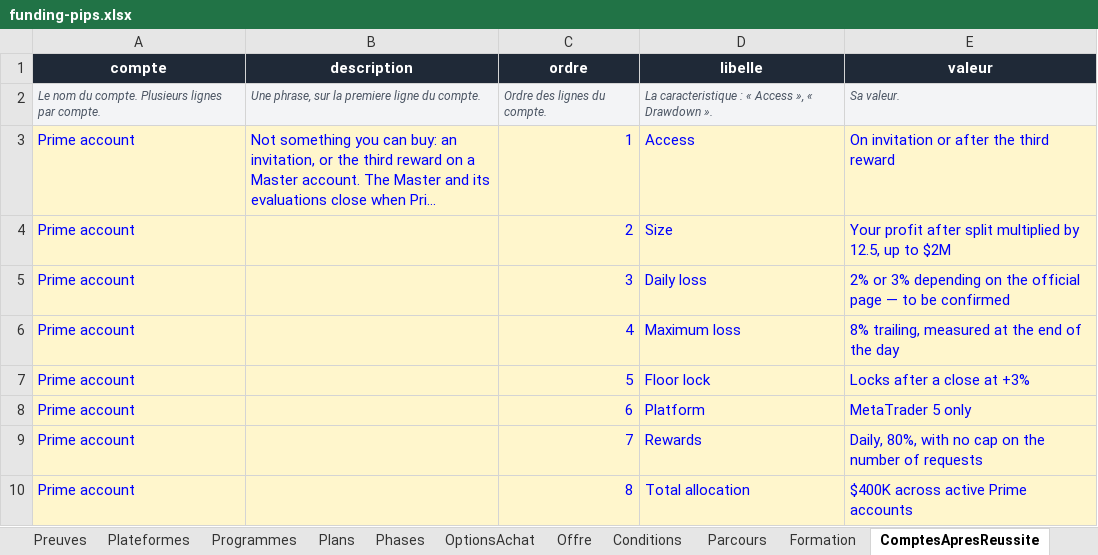
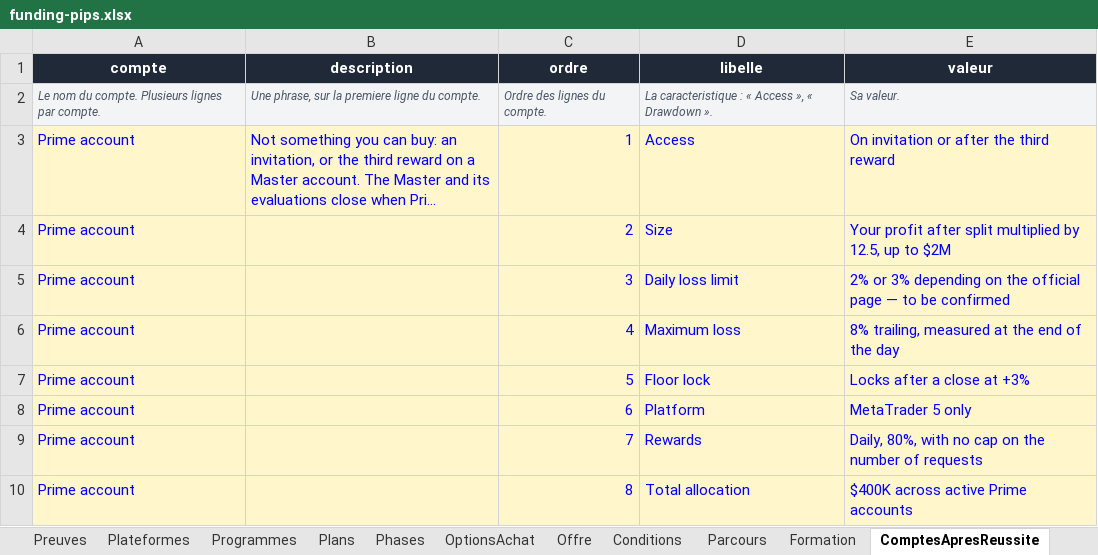
Before and after one commit to Sofiane5959/propfirmscanner-landing, an Excel workbook: data/firms/funding-pips.xlsx, sheet ComptesApresReussite, drawn as a sheet; long unchanged cells end in …; values as stored, in another font and other column widths than the file's, no borders; the diff names each change by its address in the sheet, - before the commit and + after, or states it on an @@ line.

```diff
--- a/data/firms/funding-pips.xlsx (sheet ComptesApresReussite)
+++ b/data/firms/funding-pips.xlsx (sheet ComptesApresReussite)
-D5 (libelle): Daily loss
+D5 (libelle): Daily loss limit
```
Also changed, not shown: 2 other files.
